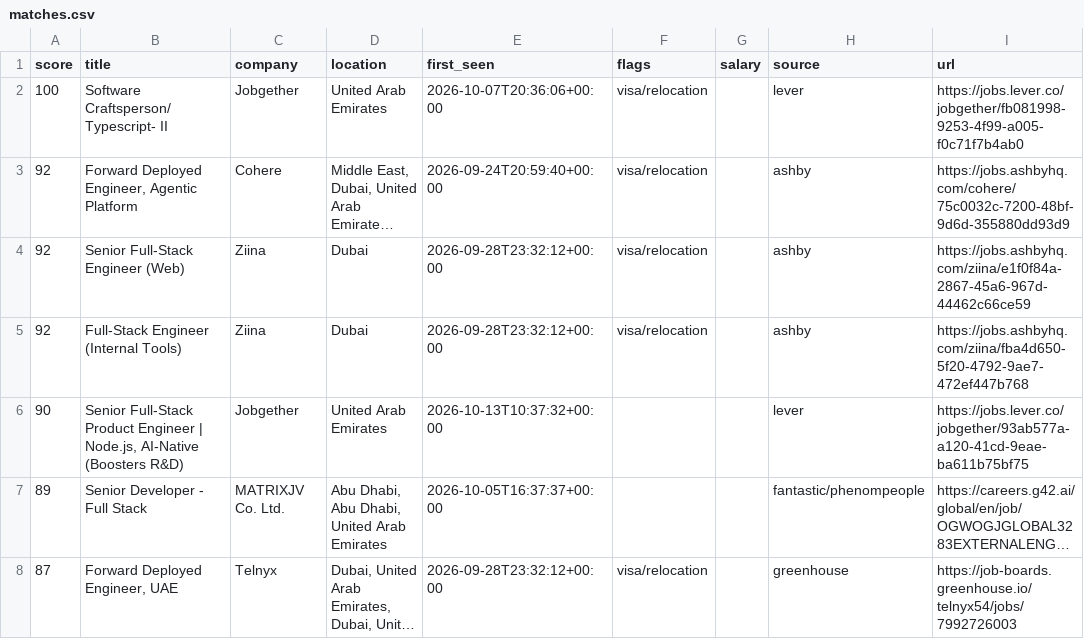
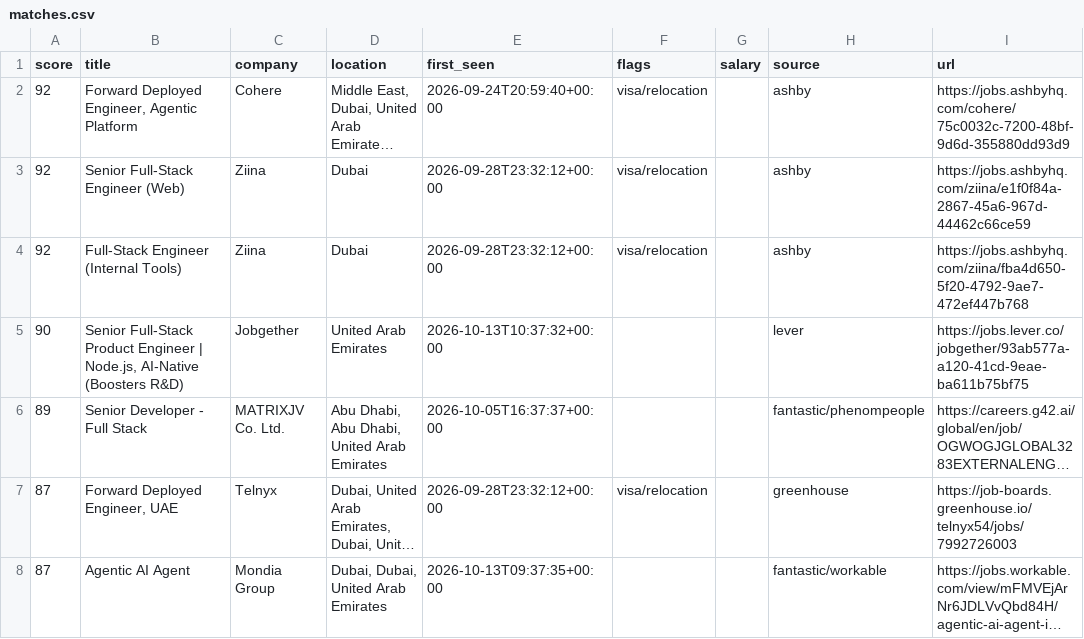
Before and after one commit to hafiz-hilalhumaid/uae-job-radar, a CSV file: data/matches.csv, drawn as a sheet; only a part is shown; the shorter side is filled out with more unchanged rows; long unchanged cells end in …; the diff names each change by its address in the sheet, - before the commit and + after, or states it on an @@ line.

```diff
--- a/data/matches.csv
+++ b/data/matches.csv
-row 2: 100 | Software Craftsperson/Typescript- II | Jobgether | United Arab Emirates | 2026-10-07T20:36:06+00:00 | visa/relocation |  | lever | https://jobs.lever.co/jobgether/fb081998-9253-4f99-a005-f0c71f7b4ab0
```
Also changed, not shown: 3 other files.
